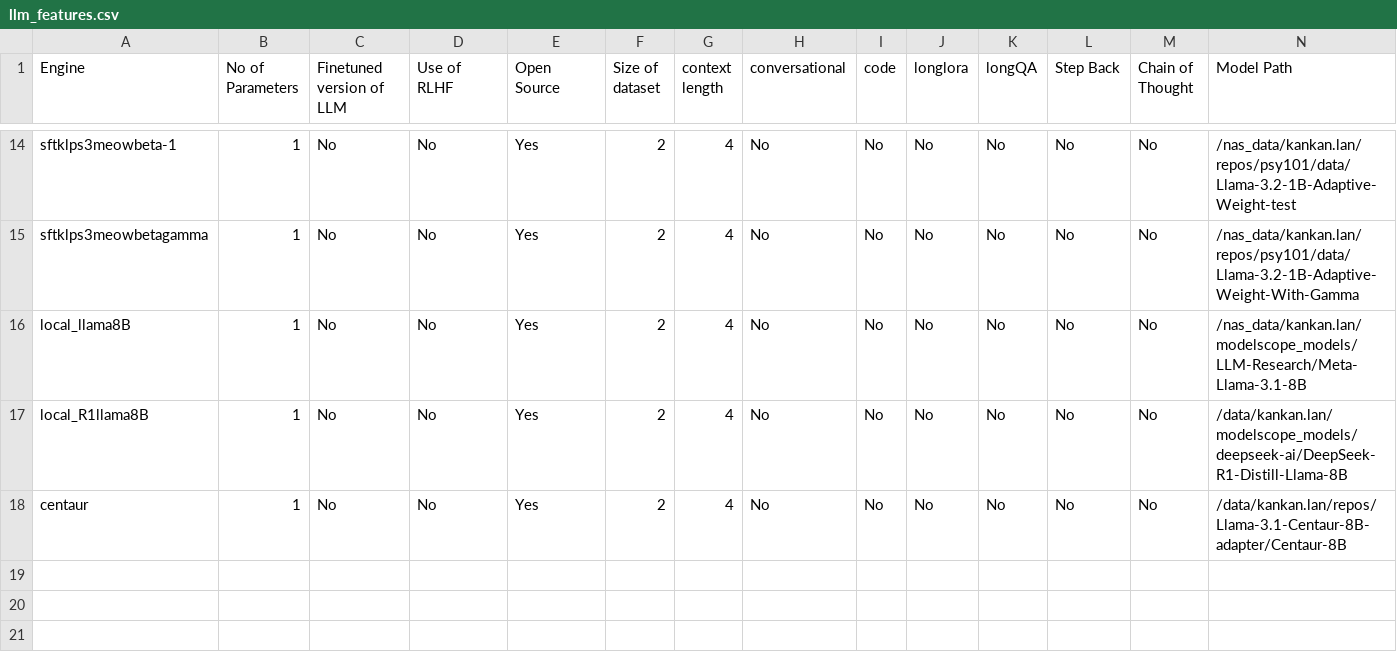
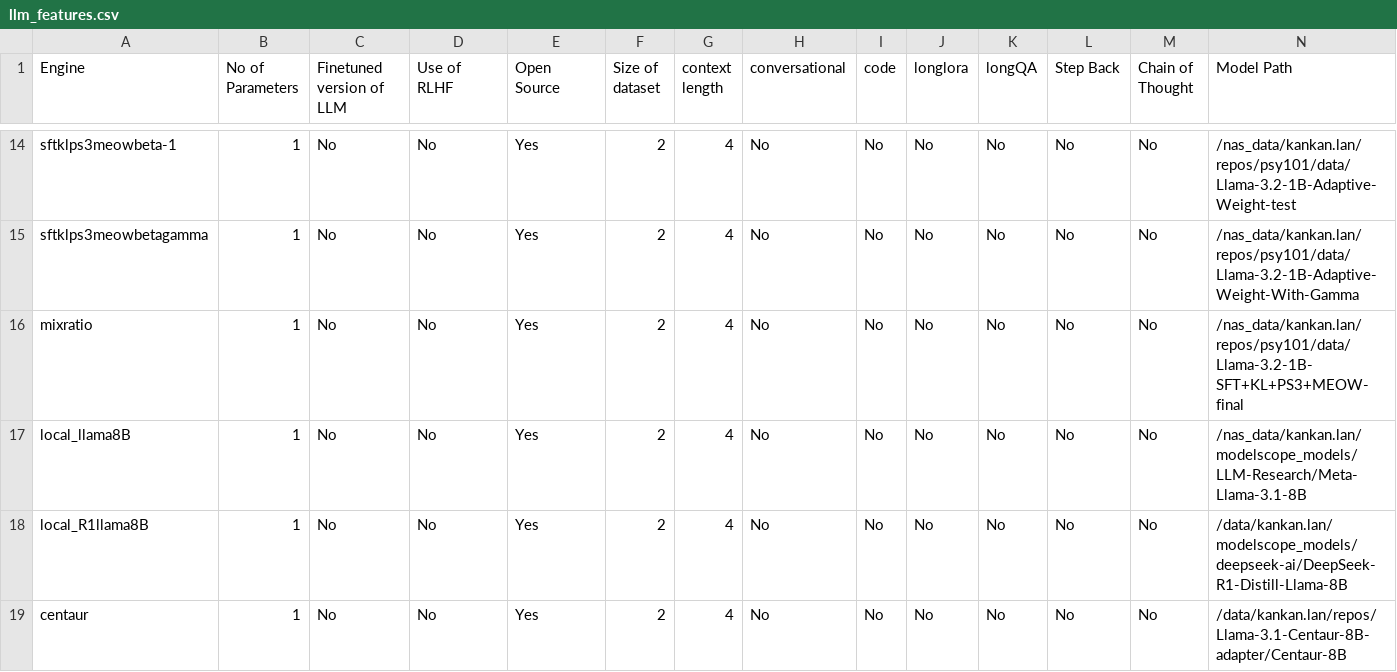
Before and after one commit to dissman2020/CogBenchEval, a CSV file: Analysis/data/llm_features.csv, drawn as a sheet; only a part is shown, gaps mark what is left out.

```diff
--- a/Analysis/data/llm_features.csv
+++ b/Analysis/data/llm_features.csv
@@ -15,2 +15,3 @@ sftklps3meowbeta-1,1,No,No,Yes,2,4,No,No,No,No,No,No,/nas_data/kankan.lan/repos/
 sftklps3meowbetagamma,1,No,No,Yes,2,4,No,No,No,No,No,No,/nas_data/kankan.lan/repos/psy101/data/Llama-3.2-1B-Adaptive-Weight-With-Gamma
+mixratio,1,No,No,Yes,2,4,No,No,No,No,No,No,/nas_data/kankan.lan/repos/psy101/data/Llama-3.2-1B-SFT+KL+PS3+MEOW-final
 local_llama8B,1,No,No,Yes,2,4,No,No,No,No,No,No,/nas_data/kankan.lan/modelscope_models/LLM-Research/Meta-Llama-3.1-8B
```
Also changed, not shown: 33 other files.
